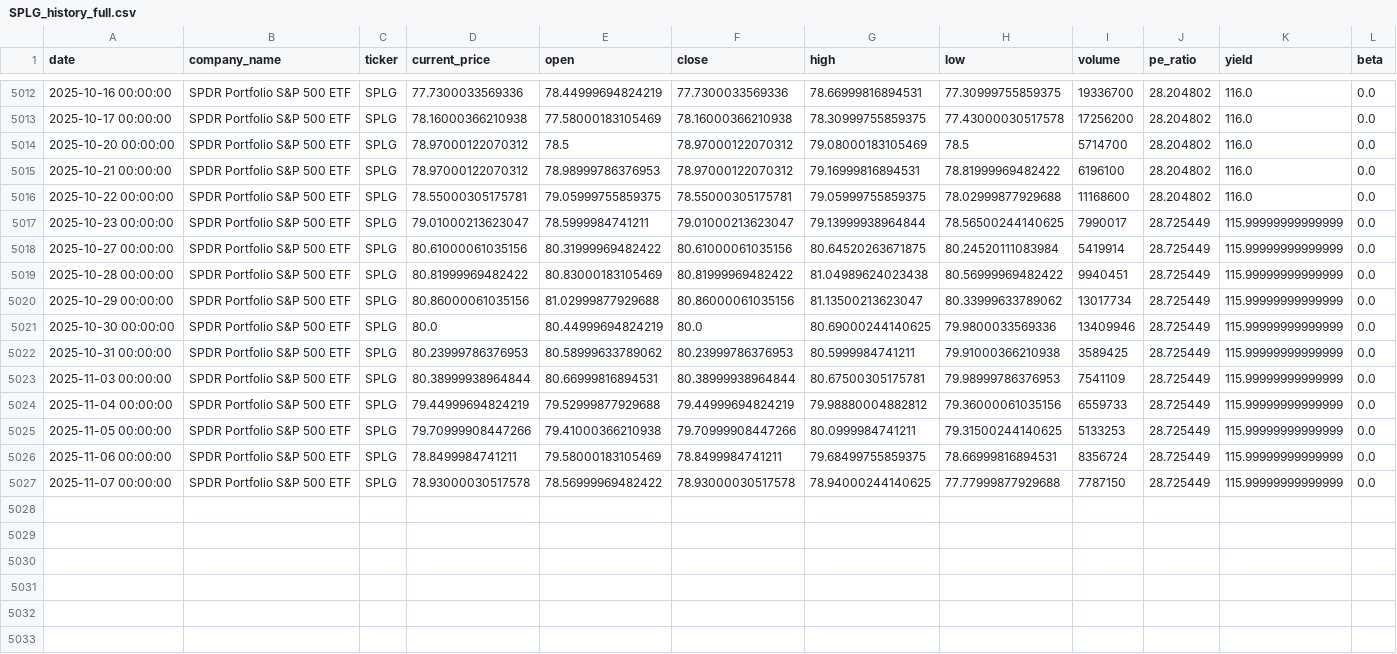
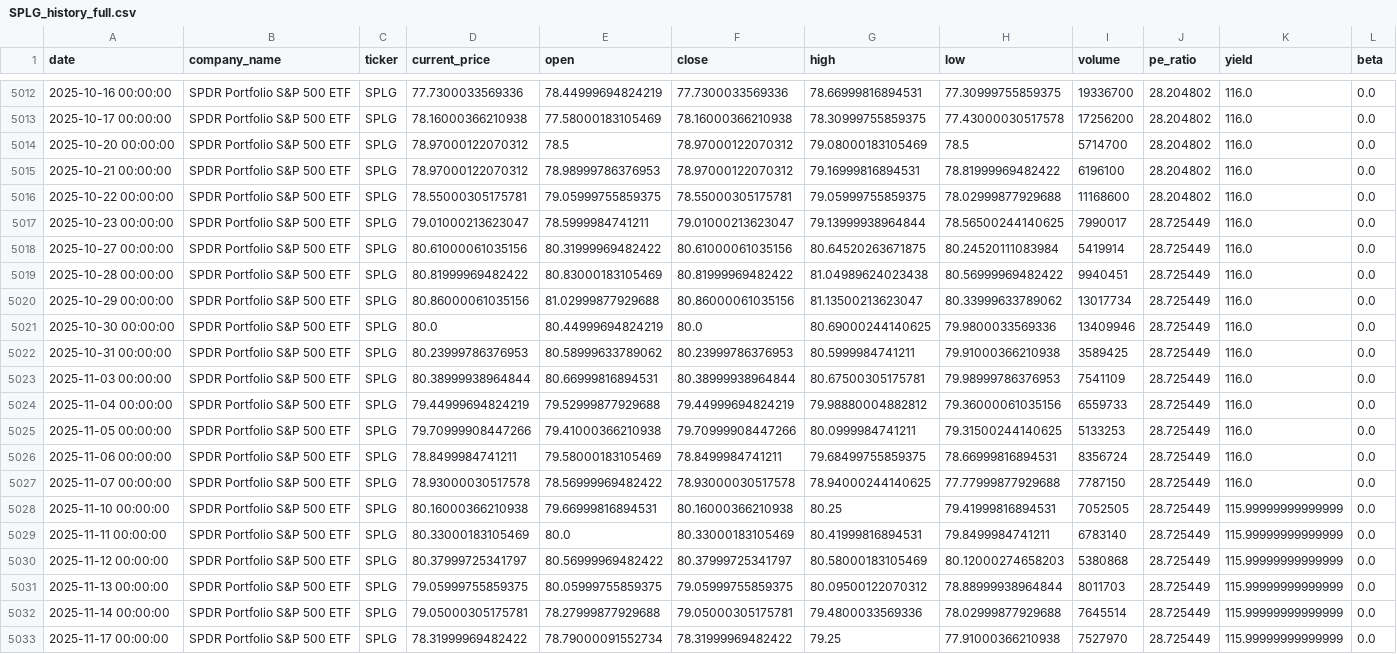
Before and after one commit to nthPerson/FEURCast, a CSV file: data/SPLG_history_full.csv, drawn as a sheet; only a part is shown, gaps mark what is left out.

```diff
--- a/data/SPLG_history_full.csv
+++ b/data/SPLG_history_full.csv
@@ -5016,12 +5016,18 @@ date,company_name,ticker,current_price,open,close,high,low,volume,pe_ratio,yield
 2025-10-22 00:00:00,SPDR Portfolio S&P 500 ETF,SPLG,78.55000305175781,79.05999755859375,78.55000305175781,79.05999755859375,78.02999877929688,11168600,28.204802,116.0,0.0
-2025-10-23 00:00:00,SPDR Portfolio S&P 500 ETF,SPLG,79.01000213623047,78.5999984741211,79.01000213623047,79.13999938964844,78.56500244140625,7990017,28.725449,115.99999999999999,0.0
-2025-10-27 00:00:00,SPDR Portfolio S&P 500 ETF,SPLG,80.61000061035156,80.31999969482422,80.61000061035156,80.64520263671875,80.24520111083984,5419914,28.725449,115.99999999999999,0.0
-2025-10-28 00:00:00,SPDR Portfolio S&P 500 ETF,SPLG,80.81999969482422,80.83000183105469,80.81999969482422,81.04989624023438,80.56999969482422,9940451,28.725449,115.99999999999999,0.0
-2025-10-29 00:00:00,SPDR Portfolio S&P 500 ETF,SPLG,80.86000061035156,81.02999877929688,80.86000061035156,81.13500213623047,80.33999633789062,13017734,28.725449,115.99999999999999,0.0
-2025-10-30 00:00:00,SPDR Portfolio S&P 500 ETF,SPLG,80.0,80.44999694824219,80.0,80.69000244140625,79.9800033569336,13409946,28.725449,115.99999999999999,0.0
-2025-10-31 00:00:00,SPDR Portfolio S&P 500 ETF,SPLG,80.23999786376953,80.58999633789062,80.23999786376953,80.5999984741211,79.91000366210938,3589425,28.725449,115.99999999999999,0.0
-2025-11-03 00:00:00,SPDR Portfolio S&P 500 ETF,SPLG,80.38999938964844,80.66999816894531,80.38999938964844,80.67500305175781,79.98999786376953,7541109,28.725449,115.99999999999999,0.0
-2025-11-04 00:00:00,SPDR Portfolio S&P 500 ETF,SPLG,79.44999694824219,79.52999877929688,79.44999694824219,79.98880004882812,79.36000061035156,6559733,28.725449,115.99999999999999,0.0
-2025-11-05 00:00:00,SPDR Portfolio S&P 500 ETF,SPLG,79.70999908447266,79.41000366210938,79.70999908447266,80.0999984741211,79.31500244140625,5133253,28.725449,115.99999999999999,0.0
-2025-11-06 00:00:00,SPDR Portfolio S&P 500 ETF,SPLG,78.8499984741211,79.58000183105469,78.8499984741211,79.68499755859375,78.66999816894531,8356724,28.725449,115.99999999999999,0.0
-2025-11-07 00:00:00,SPDR Portfolio S&P 500 ETF,SPLG,78.93000030517578,78.56999969482422,78.93000030517578,78.94000244140625,77.77999877929688,7787150,28.725449,115.99999999999999,0.0
+2025-10-23 00:00:00,SPDR Portfolio S&P 500 ETF,SPLG,79.01000213623047,78.5999984741211,79.01000213623047,79.13999938964844,78.56500244140625,7990017,28.725449,116.0,0.0
+2025-10-27 00:00:00,SPDR Portfolio S&P 500 ETF,SPLG,80.61000061035156,80.31999969482422,80.61000061035156,80.64520263671875,80.24520111083984,5419914,28.725449,116.0,0.0
+2025-10-28 00:00:00,SPDR Portfolio S&P 500 ETF,SPLG,80.81999969482422,80.83000183105469,80.81999969482422,81.04989624023438,80.56999969482422,9940451,28.725449,116.0,0.0
+2025-10-29 00:00:00,SPDR Portfolio S&P 500 ETF,SPLG,80.86000061035156,81.02999877929688,80.86000061035156,81.13500213623047,80.33999633789062,13017734,28.725449,116.0,0.0
+2025-10-30 00:00:00,SPDR Portfolio S&P 500 ETF,SPLG,80.0,80.44999694824219,80.0,80.69000244140625,79.9800033569336,13409946,28.725449,116.0,0.0
+2025-10-31 00:00:00,SPDR Portfolio S&P 500 ETF,SPLG,80.23999786376953,80.58999633789062,80.23999786376953,80.5999984741211,79.91000366210938,3589425,28.725449,116.0,0.0
+2025-11-03 00:00:00,SPDR Portfolio S&P 500 ETF,SPLG,80.38999938964844,80.66999816894531,80.38999938964844,80.67500305175781,79.98999786376953,7541109,28.725449,116.0,0.0
+2025-11-04 00:00:00,SPDR Portfolio S&P 500 ETF,SPLG,79.44999694824219,79.52999877929688,79.44999694824219,79.98880004882812,79.36000061035156,6559733,28.725449,116.0,0.0
+2025-11-05 00:00:00,SPDR Portfolio S&P 500 ETF,SPLG,79.70999908447266,79.41000366210938,79.70999908447266,80.0999984741211,79.31500244140625,5133253,28.725449,116.0,0.0
+2025-11-06 00:00:00,SPDR Portfolio S&P 500 ETF,SPLG,78.8499984741211,79.58000183105469,78.8499984741211,79.68499755859375,78.66999816894531,8356724,28.725449,116.0,0.0
+2025-11-07 00:00:00,SPDR Portfolio S&P 500 ETF,SPLG,78.93000030517578,78.56999969482422,78.93000030517578,78.94000244140625,77.77999877929688,7787150,28.725449,116.0,0.0
+2025-11-10 00:00:00,SPDR Portfolio S&P 500 ETF,SPLG,80.16000366210938,79.66999816894531,80.16000366210938,80.25,79.41999816894531,7052505,28.725449,115.99999999999999,0.0
+2025-11-11 00:00:00,SPDR Portfolio S&P 500 ETF,SPLG,80.33000183105469,80.0,80.33000183105469,80.41999816894531,79.8499984741211,6783140,28.725449,115.99999999999999,0.0
+2025-11-12 00:00:00,SPDR Portfolio S&P 500 ETF,SPLG,80.37999725341797,80.56999969482422,80.37999725341797,80.58000183105469,80.12000274658203,5380868,28.725449,115.99999999999999,0.0
+2025-11-13 00:00:00,SPDR Portfolio S&P 500 ETF,SPLG,79.05999755859375,80.05999755859375,79.05999755859375,80.09500122070312,78.88999938964844,8011703,28.725449,115.99999999999999,0.0
+2025-11-14 00:00:00,SPDR Portfolio S&P 500 ETF,SPLG,79.05000305175781,78.27999877929688,79.05000305175781,79.4800033569336,78.02999877929688,7645514,28.725449,115.99999999999999,0.0
+2025-11-17 00:00:00,SPDR Portfolio S&P 500 ETF,SPLG,78.31999969482422,78.79000091552734,78.31999969482422,79.25,77.91000366210938,7527970,28.725449,115.99999999999999,0.0
```
Also changed, not shown: streamlit/production/pred_model/models/feature_importance.csv, 5 other files.
